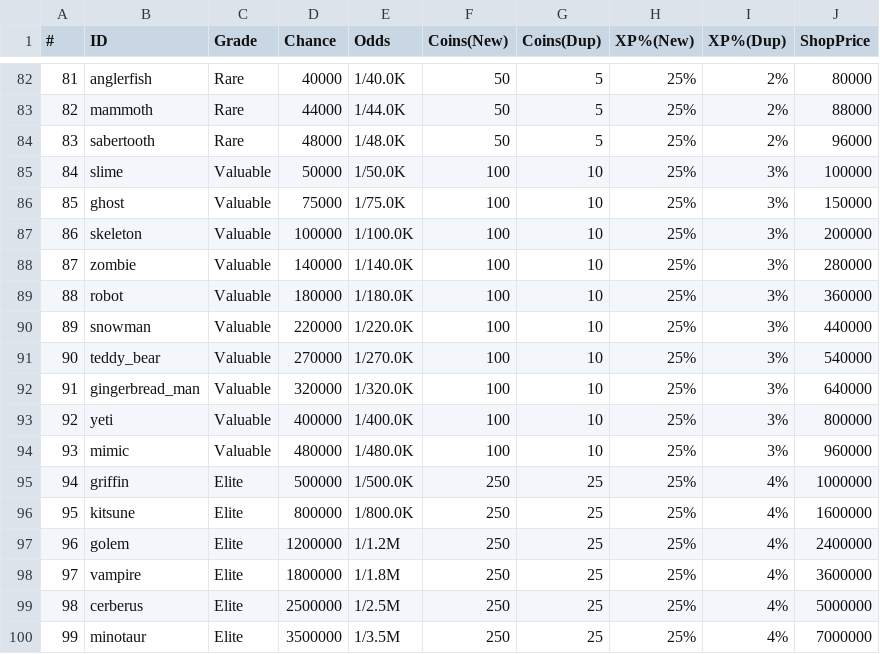
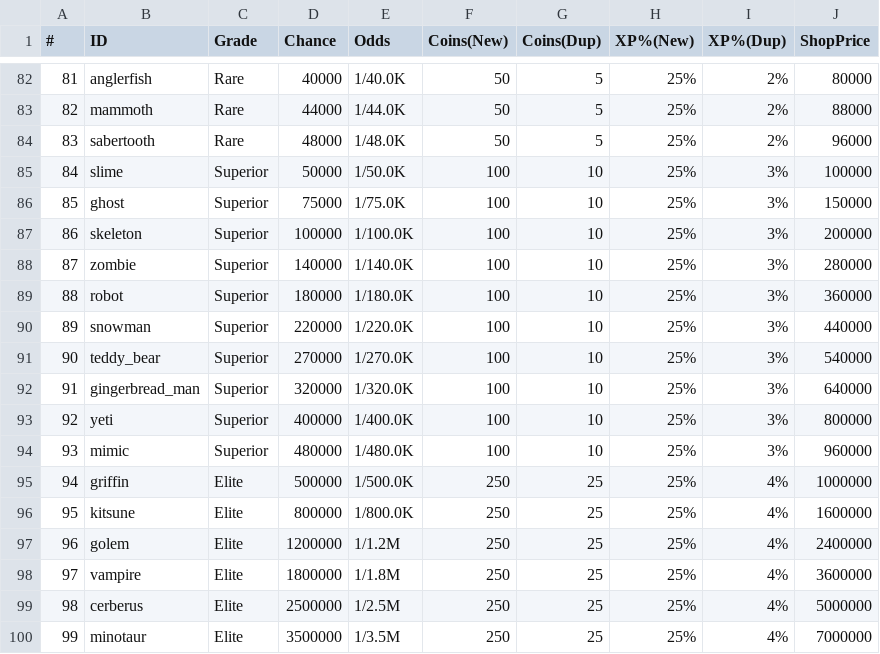
Before and after one commit to ElenaRumiru/roll-pets, a CSV file: documentation/balance/01_pets.csv, drawn as a sheet; only a part is shown, gaps mark what is left out; the diff covers the shown part only.

```diff
--- a/documentation/balance/01_pets.csv
+++ b/documentation/balance/01_pets.csv
@@ -84,12 +84,12 @@
 83,sabertooth,Rare,48000,1/48.0K,50,5,25%,2%,96000
-84,slime,Valuable,50000,1/50.0K,100,10,25%,3%,100000
-85,ghost,Valuable,75000,1/75.0K,100,10,25%,3%,150000
-86,skeleton,Valuable,100000,1/100.0K,100,10,25%,3%,200000
-87,zombie,Valuable,140000,1/140.0K,100,10,25%,3%,280000
-88,robot,Valuable,180000,1/180.0K,100,10,25%,3%,360000
-89,snowman,Valuable,220000,1/220.0K,100,10,25%,3%,440000
-90,teddy_bear,Valuable,270000,1/270.0K,100,10,25%,3%,540000
-91,gingerbread_man,Valuable,320000,1/320.0K,100,10,25%,3%,640000
-92,yeti,Valuable,400000,1/400.0K,100,10,25%,3%,800000
-93,mimic,Valuable,480000,1/480.0K,100,10,25%,3%,960000
+84,slime,Superior,50000,1/50.0K,100,10,25%,3%,100000
+85,ghost,Superior,75000,1/75.0K,100,10,25%,3%,150000
+86,skeleton,Superior,100000,1/100.0K,100,10,25%,3%,200000
+87,zombie,Superior,140000,1/140.0K,100,10,25%,3%,280000
+88,robot,Superior,180000,1/180.0K,100,10,25%,3%,360000
+89,snowman,Superior,220000,1/220.0K,100,10,25%,3%,440000
+90,teddy_bear,Superior,270000,1/270.0K,100,10,25%,3%,540000
+91,gingerbread_man,Superior,320000,1/320.0K,100,10,25%,3%,640000
+92,yeti,Superior,400000,1/400.0K,100,10,25%,3%,800000
+93,mimic,Superior,480000,1/480.0K,100,10,25%,3%,960000
 94,griffin,Elite,500000,1/500.0K,250,25,25%,4%,1000000
```
Also changed, not shown: 16 edited cells elsewhere in this file, documentation/balance/09_golden_path.csv, documentation/balance/10_pet_probabilities.csv, 24 other files.
